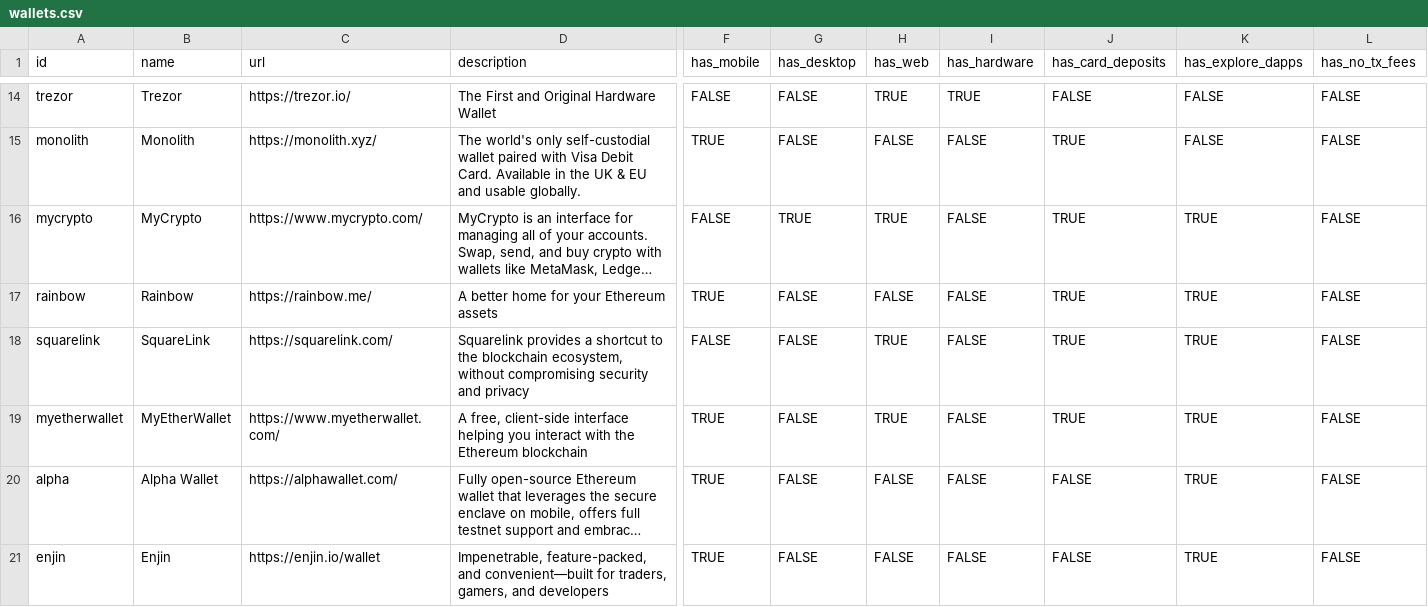
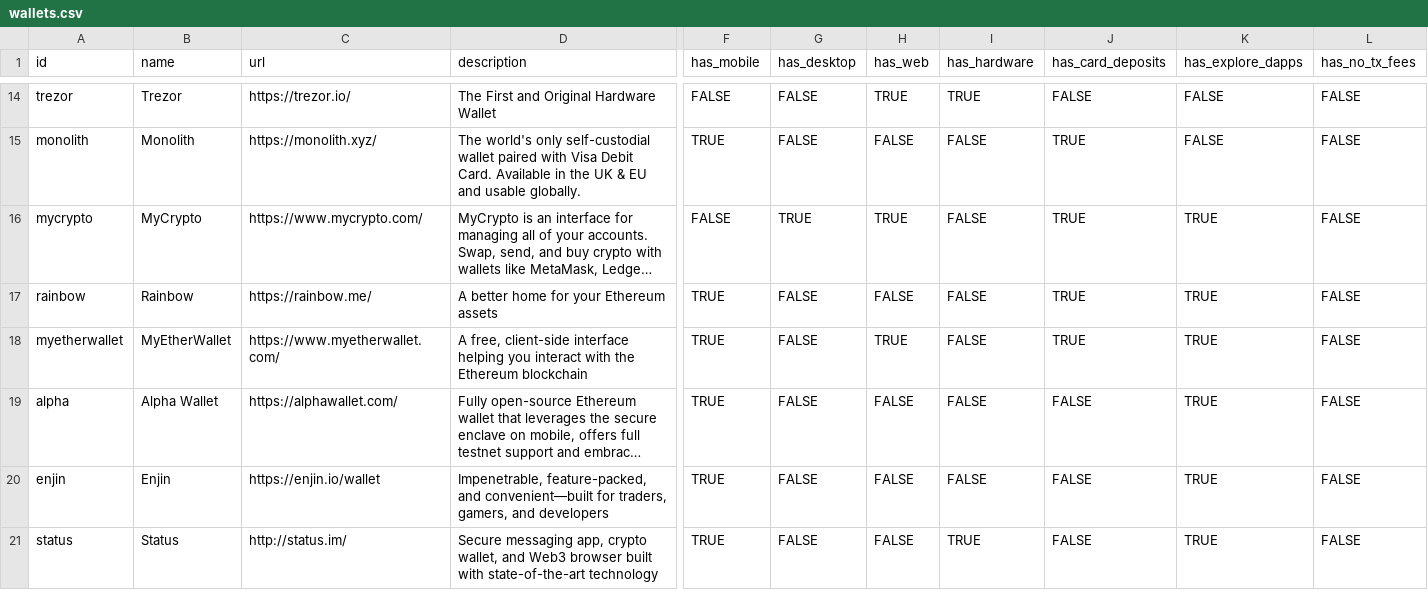
Before and after one commit to ferranm99/ERC721-etherrum, a CSV file: src/data/wallets.csv, drawn as a sheet; only a part is shown, gaps mark what is left out; the shorter side is filled out with more unchanged rows; long unchanged cells end in …; rows hold the shown columns only; the diff names each change by its address in the sheet, - before the commit and + after, or states it on an @@ line.

Commit message:
removes squarelink

```diff
--- a/src/data/wallets.csv
+++ b/src/data/wallets.csv
-row 18: squarelink | SquareLink | https://squarelink.com/ | Squarelink provides a shortcut to the blockchain ecosystem, without compromising security and privacy | FALSE | FALSE | TRUE | FALSE | TRUE | TRUE | FALSE
```
